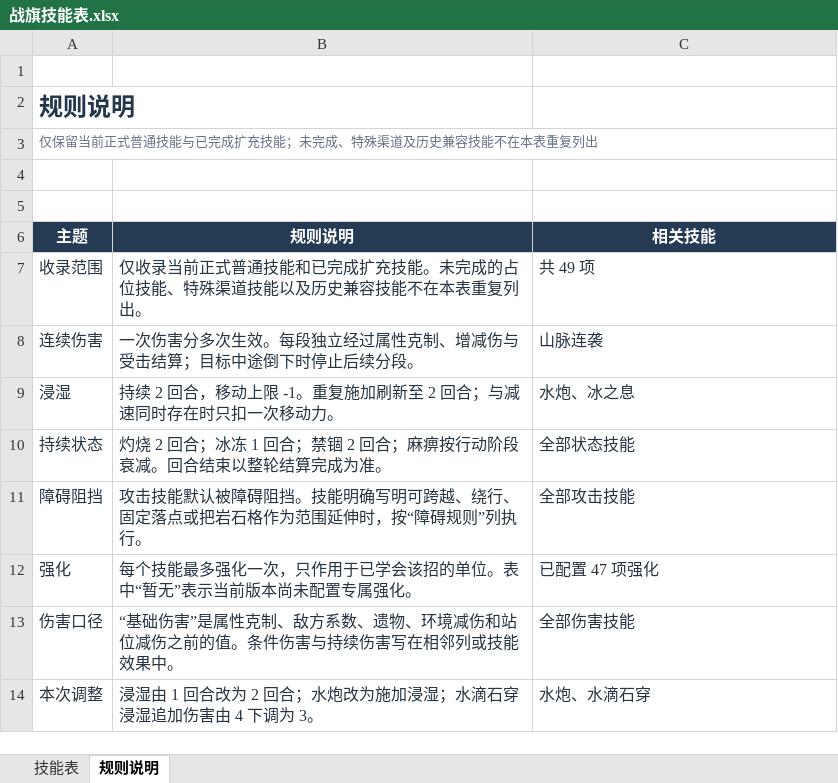
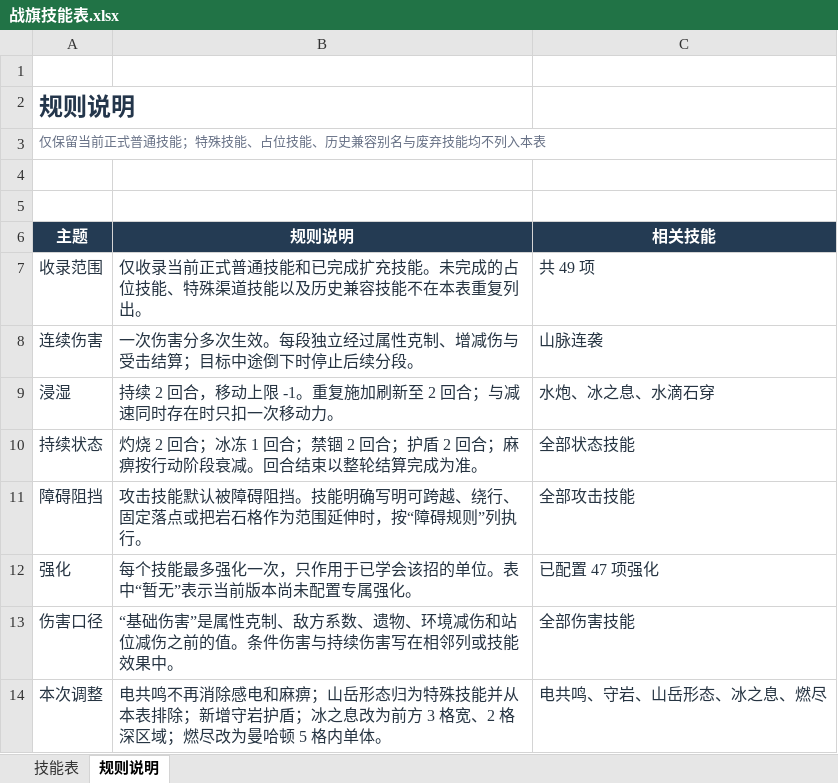
Before and after one commit to fengchejun/pokemon_chess_roguelike, an Excel workbook: output/战旗技能表.xlsx, sheet 规则说明, drawn as a sheet; values as stored, in another font and other column widths than the file's, no borders; table styles not drawn; the diff names each change by its address in the sheet, - before the commit and + after, or states it on an @@ line.

```diff
--- a/output/战旗技能表.xlsx (sheet 规则说明)
+++ b/output/战旗技能表.xlsx (sheet 规则说明)
-A3 (主题): 仅保留当前正式普通技能与已完成扩充技能；未完成、特殊渠道及历史兼容技能不在本表重复列出
+A3 (主题): 仅保留当前正式普通技能；特殊技能、占位技能、历史兼容别名与废弃技能均不列入本表
-C9 (相关技能): 水炮、冰之息
+C9 (相关技能): 水炮、冰之息、水滴石穿
-B10 (规则说明): …2 回合；麻痹按行…
+B10 (规则说明): …2 回合；护盾 2 回合；麻痹按行…
-B14 (规则说明): 浸湿由 1 回合改为 2 回合；水炮改为施加浸湿；水滴石穿浸湿追加伤害由 4 下调为 3。
+B14 (规则说明): 电共鸣不再消除感电和麻痹；山岳形态归为特殊技能并从本表排除；新增守岩护盾；冰之息改为前方 3 格宽、2 格深区域；燃尽改为曼哈顿 5 格内单体。
-C14 (相关技能): 水炮、水滴石穿
+C14 (相关技能): 电共鸣、守岩、山岳形态、冰之息、燃尽
```
Also changed, not shown: sheet 技能表, formulas that keep their value, 10 other files.
